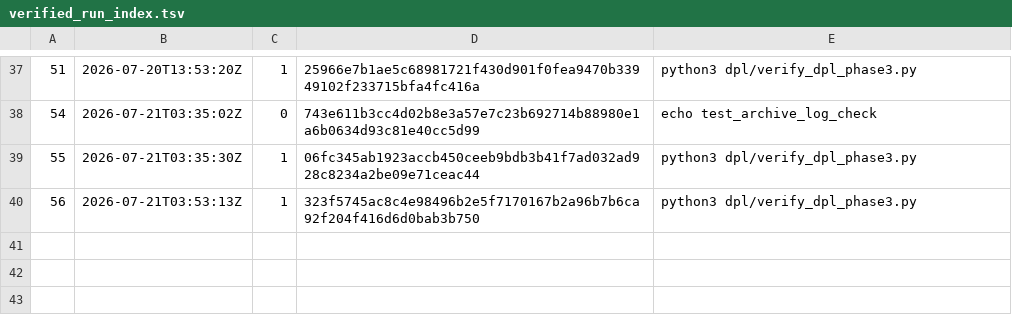
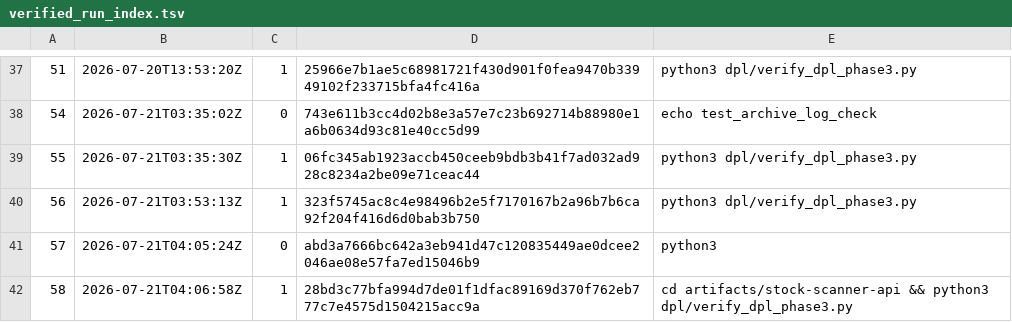
Before and after one commit to jdcarlo1/aiem-monorepo, a TSV file: artifacts/stock-scanner-api/tools/logs/verified_run_index.tsv, drawn as a sheet; only a part is shown, gaps mark what is left out.

```diff
--- a/artifacts/stock-scanner-api/tools/logs/verified_run_index.tsv
+++ b/artifacts/stock-scanner-api/tools/logs/verified_run_index.tsv
@@ -40 +40,3 @@
 56	2026-07-21T03:53:13Z	1	323f5745ac8c4e98496b2e5f7170167b2a96b7b6ca92f204f416d6d0bab3b750	python3 dpl/verify_dpl_phase3.py
+57	2026-07-21T04:05:24Z	0	abd3a7666bc642a3eb941d47c120835449ae0dcee2046ae08e57fa7ed15046b9	python3
+58	2026-07-21T04:06:58Z	1	28bd3c77bfa994d7de01f1dfac89169d370f762eb777c7e4575d1504215acc9a	cd artifacts/stock-scanner-api && python3 dpl/verify_dpl_phase3.py
```
Also changed, not shown: 6 other files.
